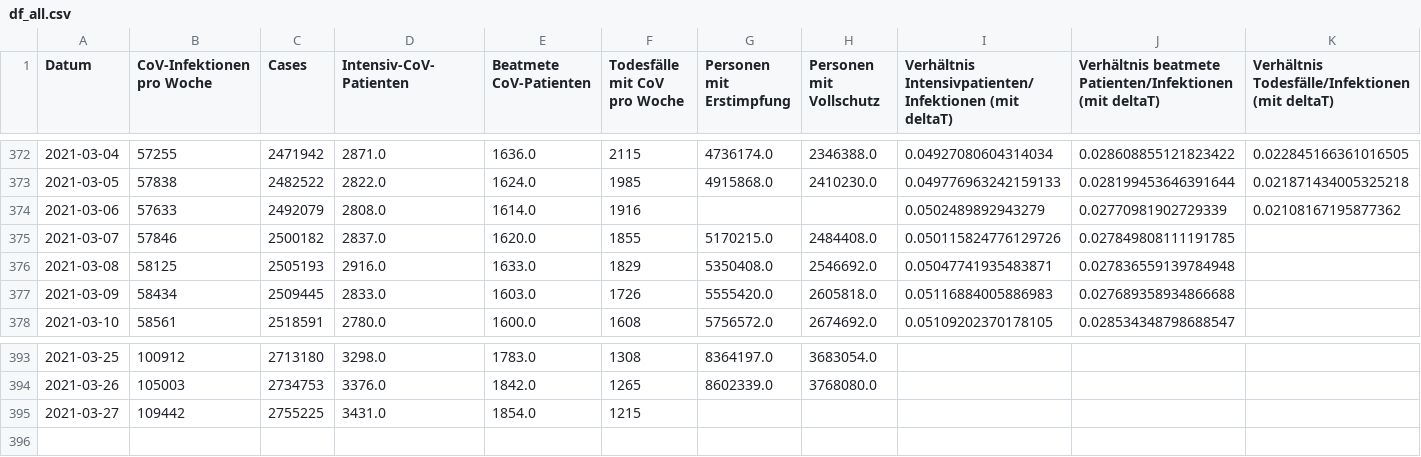
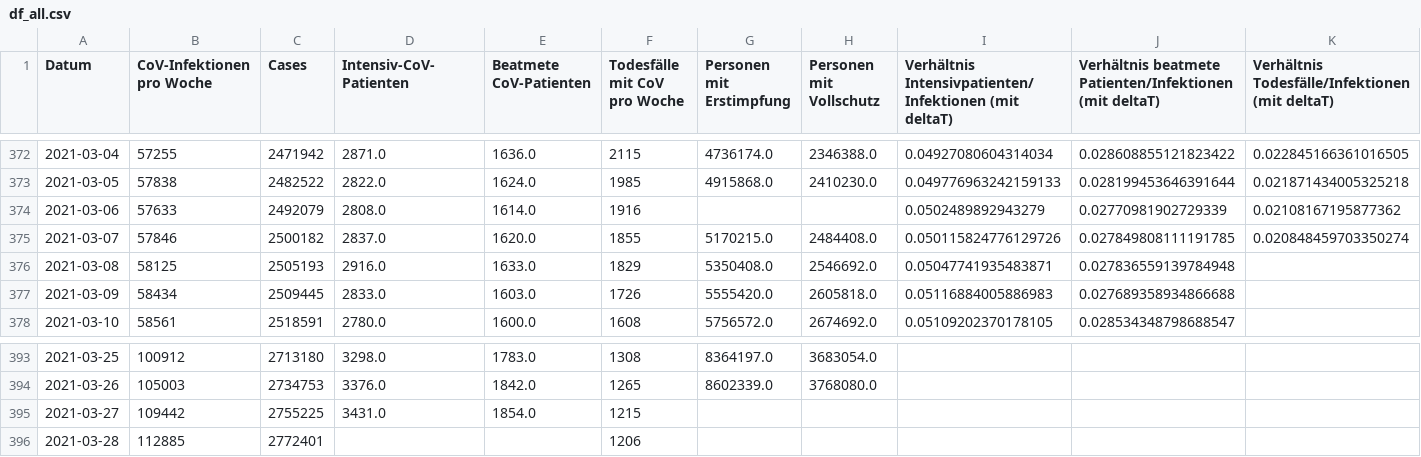
Before and after one commit to hodoi05/vaccinedata, a CSV file: data/df_all.csv, drawn as a sheet; only a part is shown, gaps mark what is left out.

```diff
--- a/data/df_all.csv
+++ b/data/df_all.csv
@@ -374,3 +374,3 @@ Datum,CoV-Infektionen pro Woche,Cases,Intensiv-CoV-Patienten,Beatmete CoV-Patien
 2021-03-06,57633,2492079,2808.0,1614.0,1916,,,0.0502489892943279,0.02770981902729339,0.02108167195877362
-2021-03-07,57846,2500182,2837.0,1620.0,1855,5170215.0,2484408.0,0.050115824776129726,0.027849808111191785,
+2021-03-07,57846,2500182,2837.0,1620.0,1855,5170215.0,2484408.0,0.050115824776129726,0.027849808111191785,0.020848459703350274
 2021-03-08,58125,2505193,2916.0,1633.0,1829,5350408.0,2546692.0,0.05047741935483871,0.027836559139784948,
@@ -395 +395,2 @@ Datum,CoV-Infektionen pro Woche,Cases,Intensiv-CoV-Patienten,Beatmete CoV-Patien
 2021-03-27,109442,2755225,3431.0,1854.0,1215,,,,,
+2021-03-28,112885,2772401,,,1206,,,,,
```
Also changed, not shown: data/df_all_min_max_scaled.csv, data/source/de-state-DE-total-infections.tsv, 4 other files.
